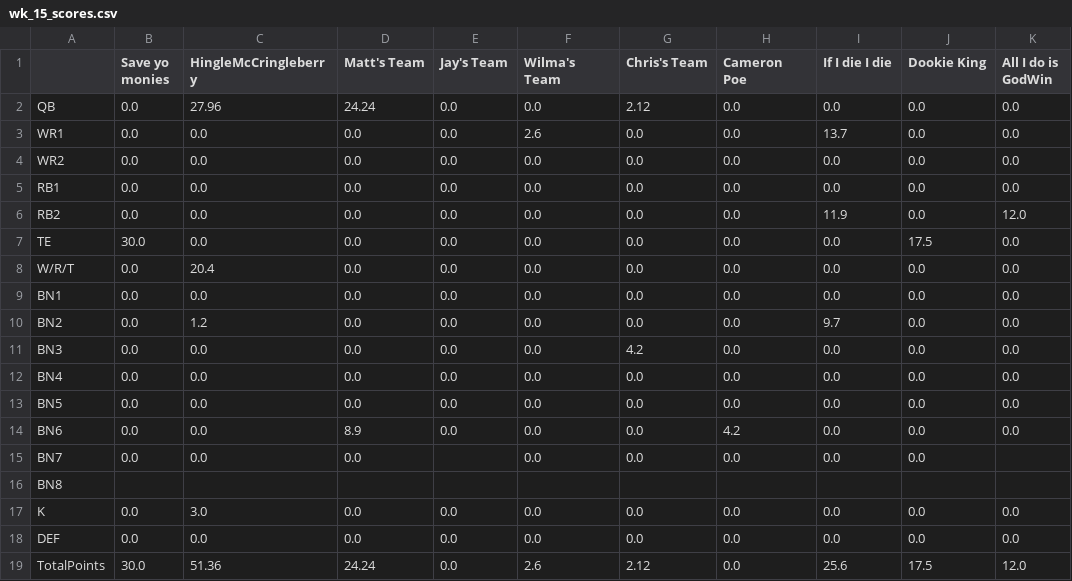
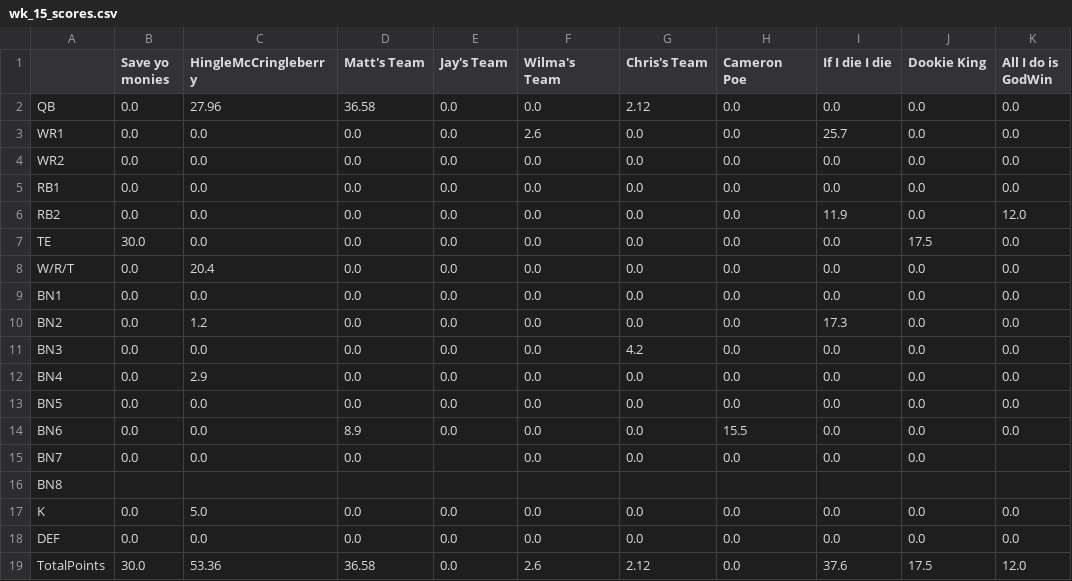
Before and after one commit to MBJR1986/Yahoo_API_Group2, a CSV file: Data Analysis/weekly_scores/wk_15_scores.csv, drawn as a sheet.

```diff
--- a/Data Analysis/weekly_scores/wk_15_scores.csv
+++ b/Data Analysis/weekly_scores/wk_15_scores.csv
@@ -1,4 +1,4 @@
 ,Save yo monies,HingleMcCringleberry,Matt's Team,Jay's Team,Wilma's Team,Chris's Team,Cameron Poe,If I die I die,Dookie King,All I do is GodWin
-QB,0.0,27.96,24.24,0.0,0.0,2.12,0.0,0.0,0.0,0.0
-WR1,0.0,0.0,0.0,0.0,2.6,0.0,0.0,13.7,0.0,0.0
+QB,0.0,27.96,36.58,0.0,0.0,2.12,0.0,0.0,0.0,0.0
+WR1,0.0,0.0,0.0,0.0,2.6,0.0,0.0,25.7,0.0,0.0
 WR2,0.0,0.0,0.0,0.0,0.0,0.0,0.0,0.0,0.0,0.0
@@ -9,11 +9,11 @@ W/R/T,0.0,20.4,0.0,0.0,0.0,0.0,0.0,0.0,0.0,0.0
 BN1,0.0,0.0,0.0,0.0,0.0,0.0,0.0,0.0,0.0,0.0
-BN2,0.0,1.2,0.0,0.0,0.0,0.0,0.0,9.7,0.0,0.0
+BN2,0.0,1.2,0.0,0.0,0.0,0.0,0.0,17.3,0.0,0.0
 BN3,0.0,0.0,0.0,0.0,0.0,4.2,0.0,0.0,0.0,0.0
-BN4,0.0,0.0,0.0,0.0,0.0,0.0,0.0,0.0,0.0,0.0
+BN4,0.0,2.9,0.0,0.0,0.0,0.0,0.0,0.0,0.0,0.0
 BN5,0.0,0.0,0.0,0.0,0.0,0.0,0.0,0.0,0.0,0.0
-BN6,0.0,0.0,8.9,0.0,0.0,0.0,4.2,0.0,0.0,0.0
+BN6,0.0,0.0,8.9,0.0,0.0,0.0,15.5,0.0,0.0,0.0
 BN7,0.0,0.0,0.0,,0.0,0.0,0.0,0.0,0.0,
 BN8,,,,,,,,,,
-K,0.0,3.0,0.0,0.0,0.0,0.0,0.0,0.0,0.0,0.0
+K,0.0,5.0,0.0,0.0,0.0,0.0,0.0,0.0,0.0,0.0
 DEF,0.0,0.0,0.0,0.0,0.0,0.0,0.0,0.0,0.0,0.0
-TotalPoints,30.0,51.36,24.24,0.0,2.6,2.12,0.0,25.6,17.5,12.0
+TotalPoints,30.0,53.36,36.58,0.0,2.6,2.12,0.0,37.6,17.5,12.0
```
Also changed, not shown: 1 other file.
